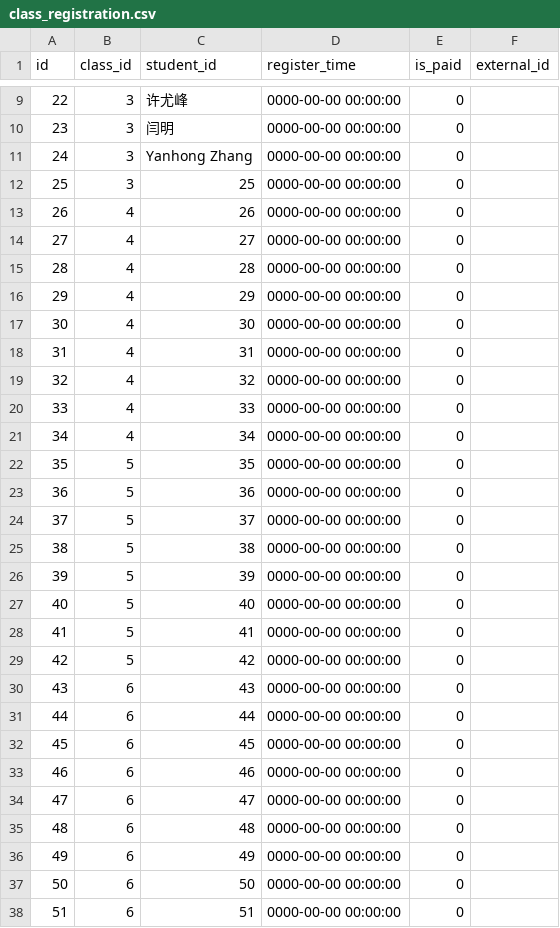
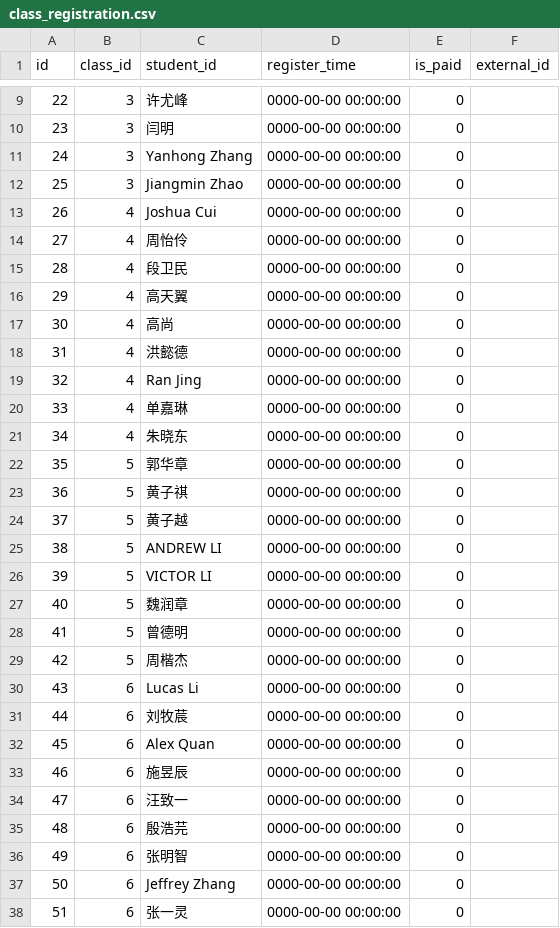
Before and after one commit to thepolarbear0818/slmcs-final, a CSV file: class_registration.csv, drawn as a sheet; only a part is shown, gaps mark what is left out; the diff covers the shown part only.

Commit message:
df

```diff
--- a/class_registration.csv
+++ b/class_registration.csv
@@ -11,28 +11,28 @@
 24,3,Yanhong Zhang,"0000-00-00 00:00:00",0,""
-25,3,25,"0000-00-00 00:00:00",0,""
-26,4,26,"0000-00-00 00:00:00",0,""
-27,4,27,"0000-00-00 00:00:00",0,""
-28,4,28,"0000-00-00 00:00:00",0,""
-29,4,29,"0000-00-00 00:00:00",0,""
-30,4,30,"0000-00-00 00:00:00",0,""
-31,4,31,"0000-00-00 00:00:00",0,""
-32,4,32,"0000-00-00 00:00:00",0,""
-33,4,33,"0000-00-00 00:00:00",0,""
-34,4,34,"0000-00-00 00:00:00",0,""
-35,5,35,"0000-00-00 00:00:00",0,""
-36,5,36,"0000-00-00 00:00:00",0,""
-37,5,37,"0000-00-00 00:00:00",0,""
-38,5,38,"0000-00-00 00:00:00",0,""
-39,5,39,"0000-00-00 00:00:00",0,""
-40,5,40,"0000-00-00 00:00:00",0,""
-41,5,41,"0000-00-00 00:00:00",0,""
-42,5,42,"0000-00-00 00:00:00",0,""
-43,6,43,"0000-00-00 00:00:00",0,""
-44,6,44,"0000-00-00 00:00:00",0,""
-45,6,45,"0000-00-00 00:00:00",0,""
-46,6,46,"0000-00-00 00:00:00",0,""
-47,6,47,"0000-00-00 00:00:00",0,""
-48,6,48,"0000-00-00 00:00:00",0,""
-49,6,49,"0000-00-00 00:00:00",0,""
-50,6,50,"0000-00-00 00:00:00",0,""
-51,6,51,"0000-00-00 00:00:00",0,""
+25,3,Jiangmin Zhao,"0000-00-00 00:00:00",0,""
+26,4,Joshua Cui,"0000-00-00 00:00:00",0,""
+27,4,周怡伶,"0000-00-00 00:00:00",0,""
+28,4,段卫民,"0000-00-00 00:00:00",0,""
+29,4,高天翼,"0000-00-00 00:00:00",0,""
+30,4,高尚,"0000-00-00 00:00:00",0,""
+31,4,洪懿德,"0000-00-00 00:00:00",0,""
+32,4,Ran Jing,"0000-00-00 00:00:00",0,""
+33,4,单嘉琳,"0000-00-00 00:00:00",0,""
+34,4,朱晓东,"0000-00-00 00:00:00",0,""
+35,5,郭华章,"0000-00-00 00:00:00",0,""
+36,5,黄子祺,"0000-00-00 00:00:00",0,""
+37,5,黄子越,"0000-00-00 00:00:00",0,""
+38,5,ANDREW LI,"0000-00-00 00:00:00",0,""
+39,5,VICTOR LI,"0000-00-00 00:00:00",0,""
+40,5,魏润章,"0000-00-00 00:00:00",0,""
+41,5,曾德明,"0000-00-00 00:00:00",0,""
+42,5,周楷杰,"0000-00-00 00:00:00",0,""
+43,6,Lucas Li,"0000-00-00 00:00:00",0,""
+44,6,刘牧莀,"0000-00-00 00:00:00",0,""
+45,6,Alex Quan,"0000-00-00 00:00:00",0,""
+46,6,施昱辰,"0000-00-00 00:00:00",0,""
+47,6,汪致一,"0000-00-00 00:00:00",0,""
+48,6,殷浩芫,"0000-00-00 00:00:00",0,""
+49,6,张明智,"0000-00-00 00:00:00",0,""
+50,6,Jeffrey Zhang,"0000-00-00 00:00:00",0,""
+51,6,张一灵,"0000-00-00 00:00:00",0,""
```
Also changed, not shown: 21 edited cells elsewhere in this file.
